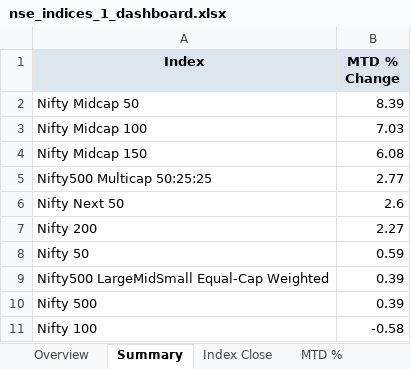
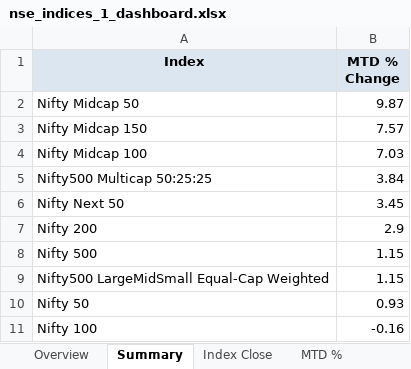
Before and after one commit to rahulshirke7951/nse.indices.a1, an Excel workbook: nse_indices_1_dashboard.xlsx, sheet Summary, drawn as a sheet; values as stored, in another font and other column widths than the file's, no borders; removed rows and columns are numbered as before the commit, all else as after; the diff names each change by its address in the sheet, - before the commit and + after, or states it on an @@ line.

```diff
--- a/nse_indices_1_dashboard.xlsx (sheet Summary)
+++ b/nse_indices_1_dashboard.xlsx (sheet Summary)
-B2 (MTD % Change): 8.39
+B2 (MTD % Change): 9.87
+row 3: Nifty Midcap 150 | 7.57
-row 4: Nifty Midcap 150 | 6.08
-B5 (MTD % Change): 2.77
+B5 (MTD % Change): 3.84
-B6 (MTD % Change): 2.6
+B6 (MTD % Change): 3.45
-B7 (MTD % Change): 2.27
+B7 (MTD % Change): 2.9
-row 8: Nifty 50 | 0.59
-row 9: Nifty500 LargeMidSmall Equal-Cap Weighted | 0.39
-B8 (MTD % Change): 0.39
+B8 (MTD % Change): 1.15
+row 9: Nifty500 LargeMidSmall Equal-Cap Weighted | 1.15
+row 10: Nifty 50 | 0.93
-B11 (MTD % Change): -0.58
+B11 (MTD % Change): -0.16
```
Also changed, not shown: sheet DoD%, sheet MTD %, sheet Index Close, sheet Daily Movers, sheet Overview, nse_indices_1_raw.xlsx, 1 other file.
